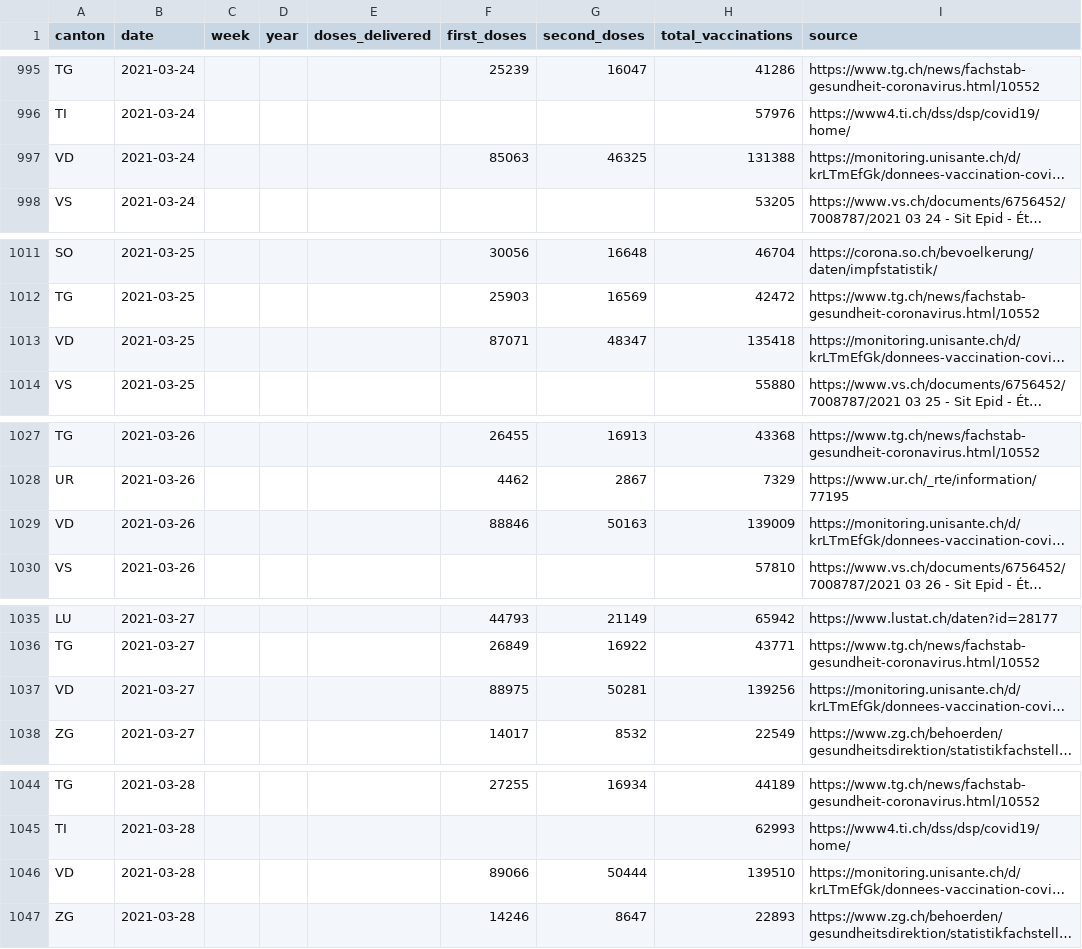
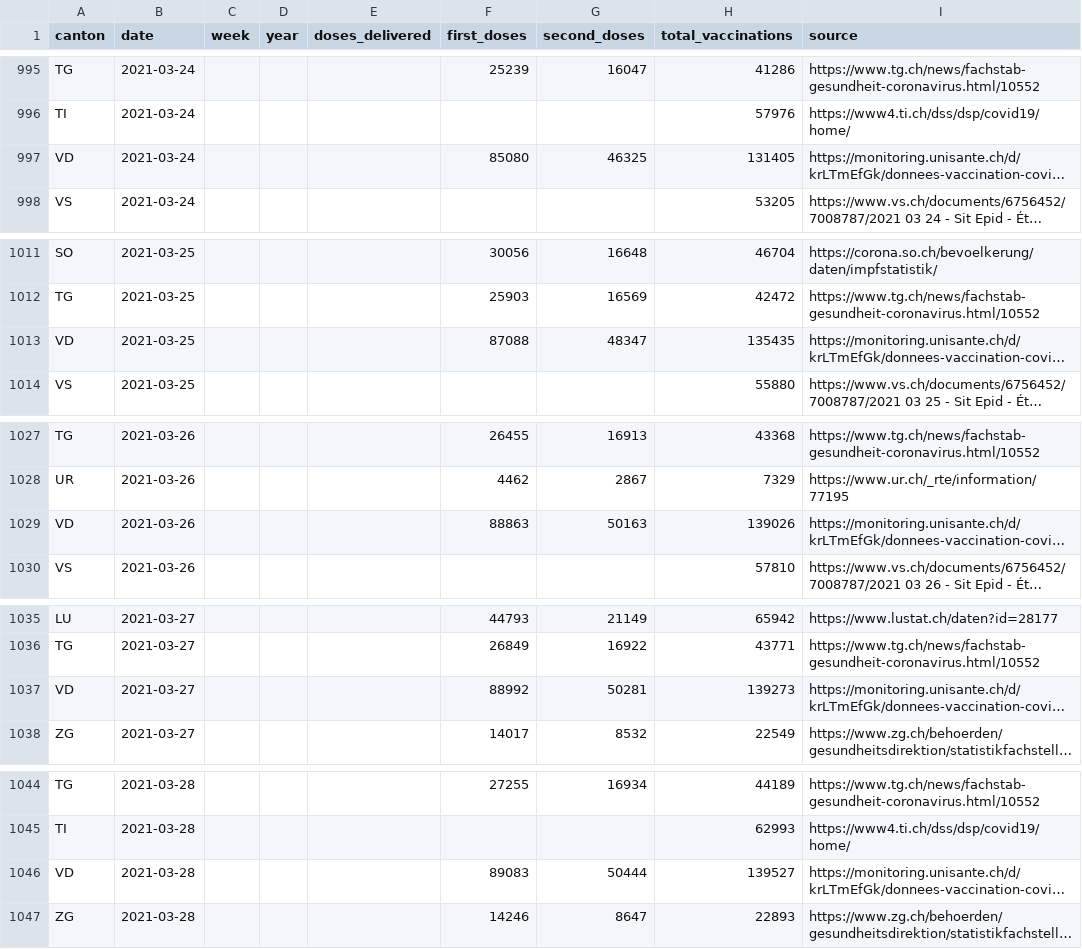
Before and after one commit to n0rdlicht/ch-vaccinations, a CSV file: data/vaccination_data_total.csv, drawn as a sheet; only a part is shown, gaps mark what is left out; long unchanged cells end in …; the diff covers the shown part only; the diff names each change by its address in the sheet, - before the commit and + after, or states it on an @@ line.

Commit message:
Automatic update of vaccination data

```diff
--- a/data/vaccination_data_total.csv
+++ b/data/vaccination_data_total.csv
-F997 (first_doses): 85063
+F997 (first_doses): 85080
-H997 (total_vaccinations): 131388
+H997 (total_vaccinations): 131405
-F1013 (first_doses): 87071
+F1013 (first_doses): 87088
-H1013 (total_vaccinations): 135418
+H1013 (total_vaccinations): 135435
-F1029 (first_doses): 88846
+F1029 (first_doses): 88863
-H1029 (total_vaccinations): 139009
+H1029 (total_vaccinations): 139026
-F1037 (first_doses): 88975
+F1037 (first_doses): 88992
-H1037 (total_vaccinations): 139256
+H1037 (total_vaccinations): 139273
-F1046 (first_doses): 89066
+F1046 (first_doses): 89083
-H1046 (total_vaccinations): 139510
+H1046 (total_vaccinations): 139527
```
Also changed, not shown: 2 edited cells elsewhere in this file, data/vaccinations_latest.csv, 1 other file.
